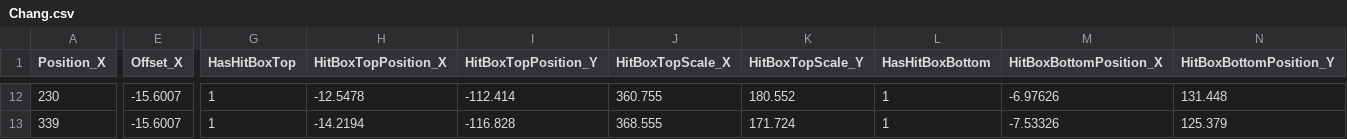
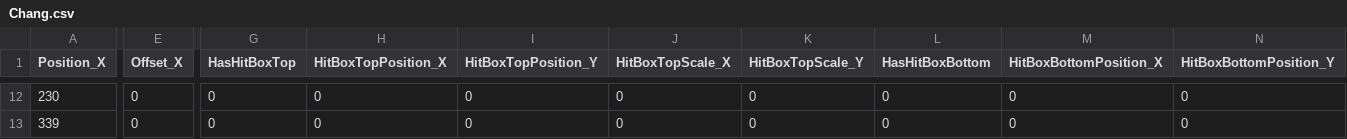
Before and after one commit to JinwookChei/TheKingOfFighters, a CSV file: ContentsResource/Chang.csv, drawn as a sheet; only a part is shown, gaps mark what is left out; the diff covers the shown part only; the diff names each change by its address in the sheet, - before the commit and + after, or states it on an @@ line.

```diff
--- a/ContentsResource/Chang.csv
+++ b/ContentsResource/Chang.csv
-E12:E13 (Offset_X): -15.6007
+E12:E13 (Offset_X): 0
-G12:G13 (HasHitBoxTop): 1
+G12:G13 (HasHitBoxTop): 0
-H12 (HitBoxTopPosition_X): -12.5478
+H12 (HitBoxTopPosition_X): 0
-I12 (HitBoxTopPosition_Y): -112.414
+I12 (HitBoxTopPosition_Y): 0
-J12 (HitBoxTopScale_X): 360.755
+J12 (HitBoxTopScale_X): 0
-K12 (HitBoxTopScale_Y): 180.552
+K12 (HitBoxTopScale_Y): 0
-L12:L13 (HasHitBoxBottom): 1
+L12:L13 (HasHitBoxBottom): 0
-M12 (HitBoxBottomPosition_X): -6.97626
+M12 (HitBoxBottomPosition_X): 0
-N12 (HitBoxBottomPosition_Y): 131.448
+N12 (HitBoxBottomPosition_Y): 0
-H13 (HitBoxTopPosition_X): -14.2194
+H13 (HitBoxTopPosition_X): 0
-I13 (HitBoxTopPosition_Y): -116.828
+I13 (HitBoxTopPosition_Y): 0
-J13 (HitBoxTopScale_X): 368.555
+J13 (HitBoxTopScale_X): 0
-K13 (HitBoxTopScale_Y): 171.724
+K13 (HitBoxTopScale_Y): 0
-M13 (HitBoxBottomPosition_X): -7.53326
+M13 (HitBoxBottomPosition_X): 0
-N13 (HitBoxBottomPosition_Y): 125.379
+N13 (HitBoxBottomPosition_Y): 0
```
Also changed, not shown: 152 edited cells elsewhere in this file, ContentsResource/Iori.csv, 12 other files.
